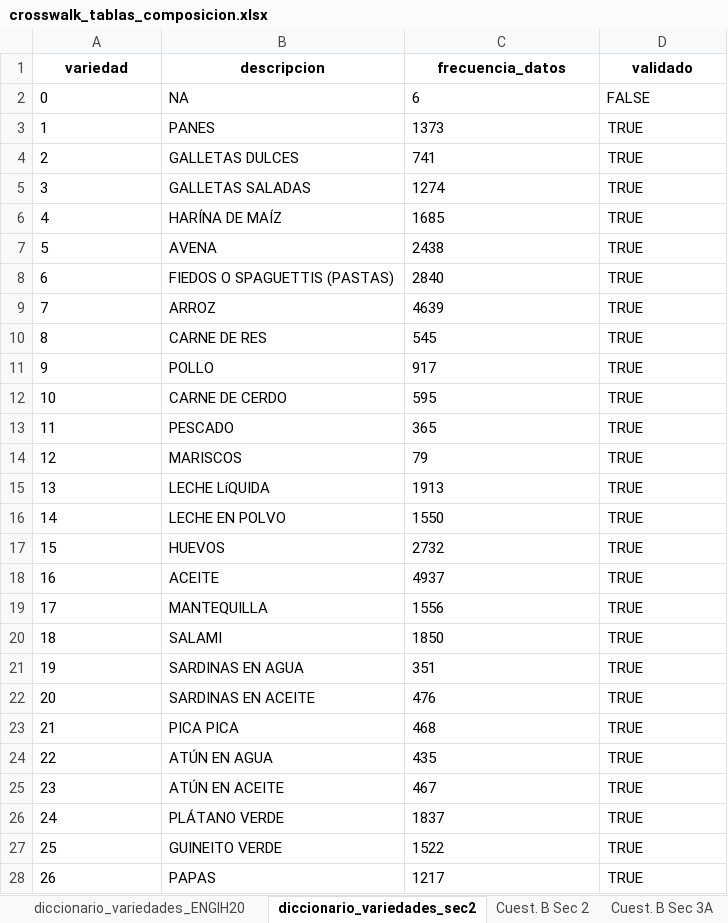
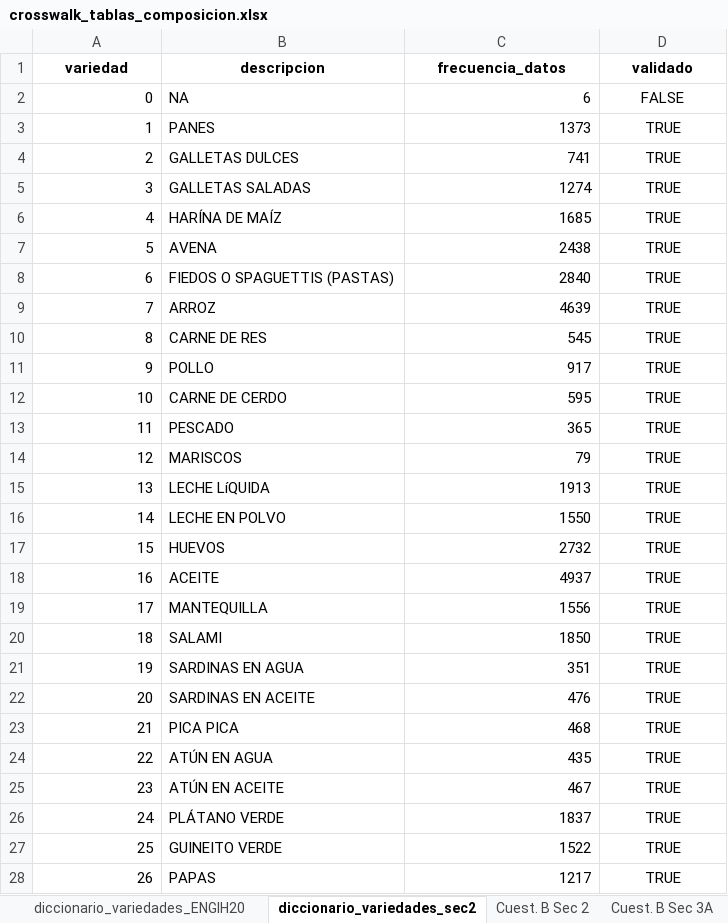
Before and after one commit to maicel1978/analisis_ENGIH2018, an Excel workbook: data/raw/crosswalk_tablas_composicion.xlsx, sheet diccionario_variedades_sec2, drawn as a sheet; only a part is shown; values as stored, in another font and other column widths than the file's, no borders; the diff covers the shown part only; the diff names each change by its address in the sheet, - before the commit and + after, or states it on an @@ line.

```diff
--- a/data/raw/crosswalk_tablas_composicion.xlsx (sheet diccionario_variedades_sec2)
+++ b/data/raw/crosswalk_tablas_composicion.xlsx (sheet diccionario_variedades_sec2)
-A2:A28 alignment: left
+A2:A28 alignment: right
-C2:C28 alignment: left
+C2:C28 alignment: right
-D2:D28 alignment: left
+D2:D28 alignment: center
```
Also changed, not shown: cell formats elsewhere in this sheet, sheet Cuest. B Sec 3A, sheet Cuest. B Sec 2, 1 other file.
